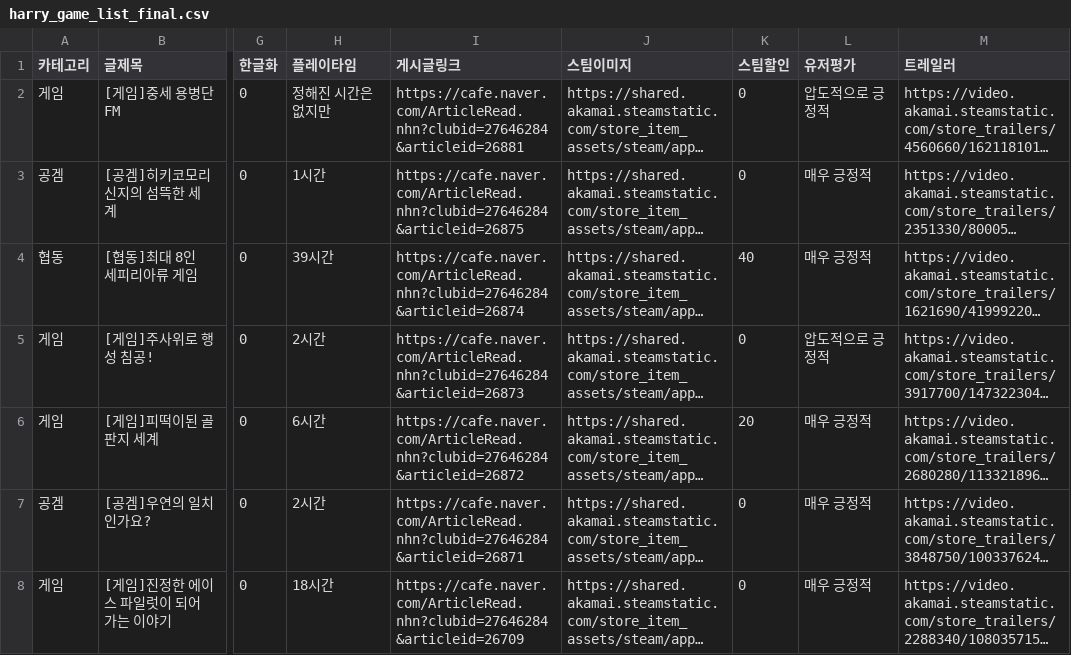
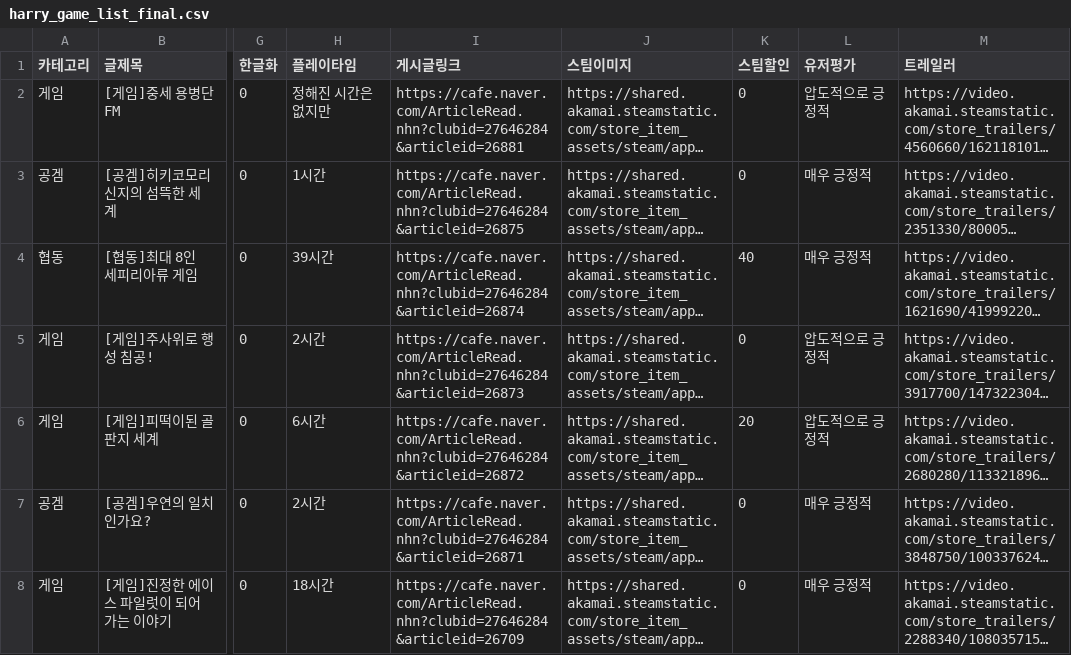
Before and after one commit to xnoa03/harry-game-list, a CSV file: harry_game_list_final.csv, drawn as a sheet; only a part is shown, gaps mark what is left out; long unchanged cells end in …; the diff names each change by its address in the sheet, - before the commit and + after, or states it on an @@ line.

```diff
--- a/harry_game_list_final.csv
+++ b/harry_game_list_final.csv
-L6 (유저평가): 매우 긍정적
+L6 (유저평가): 압도적으로 긍정적
```
Also changed, not shown: 1 other file.
